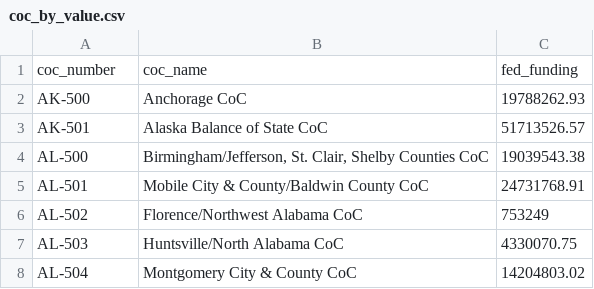
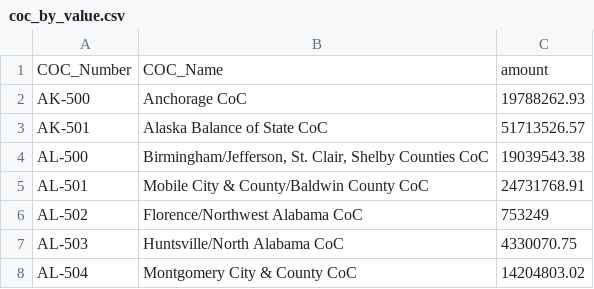
Before and after one commit to 18F/fedspendingtransparency.github.io, a CSV file: data-lab-data/coc_by_value.csv, drawn as a sheet; only a part is shown; removed rows and columns are numbered as before the commit, all else as after; the diff names each change by its address in the sheet, - before the commit and + after, or states it on an @@ line.

Commit message:
Update coc-by-value.csv
rename columns to match homeless.js

```diff
--- a/data-lab-data/coc_by_value.csv
+++ b/data-lab-data/coc_by_value.csv
-row 1: coc_number | coc_name | fed_funding
+row 1: COC_Number | COC_Name | amount
```
